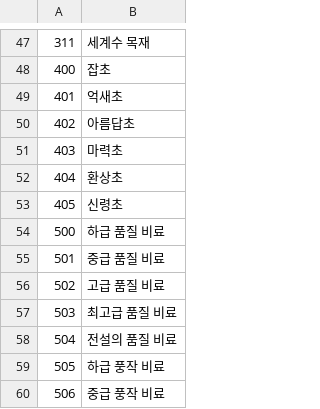
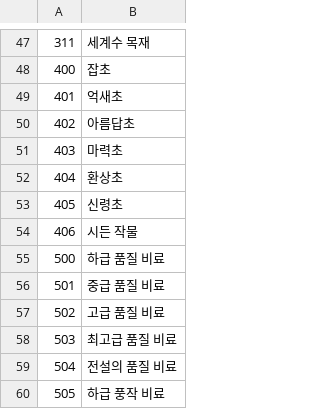
Before and after one commit to thak5359/FlowerOperate, a CSV file: Assets/JB/CSV/Etc 아이템.csv, drawn as a sheet; only a part is shown, gaps mark what is left out; the shorter side is filled out with more unchanged rows; the diff names each change by its address in the sheet, - before the commit and + after, or states it on an @@ line.

```diff
--- a/Assets/JB/CSV/Etc 아이템.csv
+++ b/Assets/JB/CSV/Etc 아이템.csv
+row 54: 406 | 시든 작물
```
Also changed, not shown: Assets/JB/CSV/FlowerIndex.csv, 18 other files.
